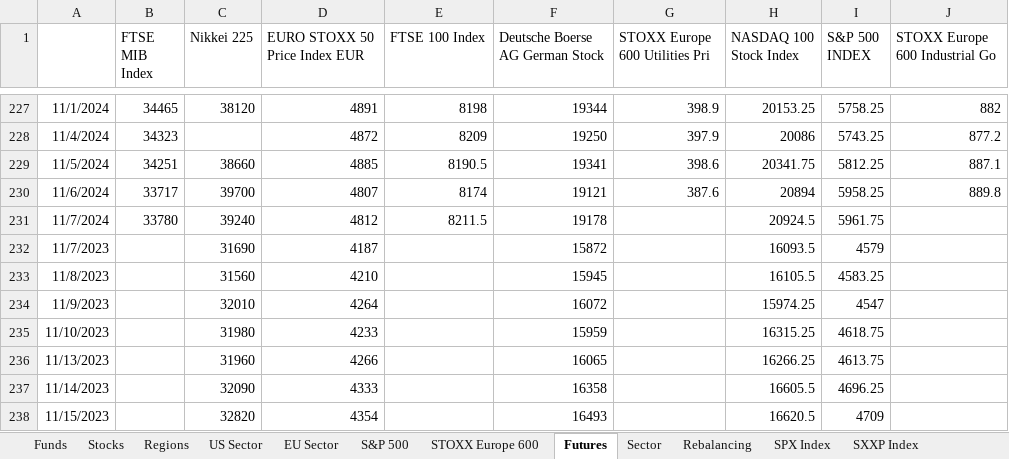
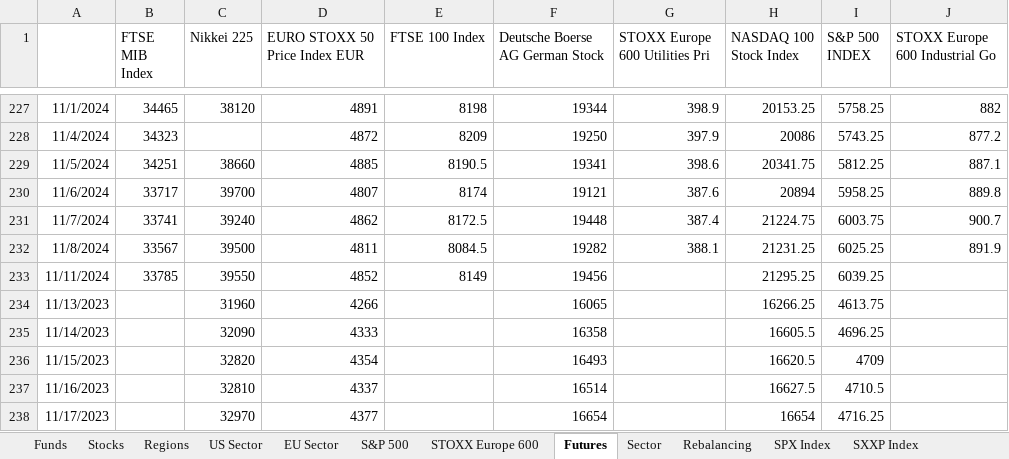
Before and after one commit to ssymhoven/drawdown-rsik, an Excel workbook: data.xlsx, sheet Futures, drawn as a sheet; only a part is shown, gaps mark what is left out; the shorter side is filled out with more unchanged rows; values as stored, in another font and other column widths than the file's, no borders; removed rows and columns are numbered as before the commit, all else as after; the diff names each change by its address in the sheet, - before the commit and + after, or states it on an @@ line.

```diff
--- a/data.xlsx (sheet Futures)
+++ b/data.xlsx (sheet Futures)
-B231 (FTSE MIB Index): 33780
+B231 (FTSE MIB Index): 33741
-D231 (EURO STOXX 50 Price Index EUR): 4812
+D231 (EURO STOXX 50 Price Index EUR): 4862
-E231 (FTSE 100 Index): 8211.5
+E231 (FTSE 100 Index): 8172.5
-F231 (Deutsche Boerse AG German Stock): 19178
+F231 (Deutsche Boerse AG German Stock): 19448
-G231 (STOXX Europe 600 Utilities Pri): (empty)
+G231 (STOXX Europe 600 Utilities Pri): 387.4
-H231 (NASDAQ 100 Stock Index): 20924.5
+H231 (NASDAQ 100 Stock Index): 21224.75
-I231 (S&P 500 INDEX): 5961.75
+I231 (S&P 500 INDEX): 6003.75
-J231 (STOXX Europe 600 Industrial Go): (empty)
+J231 (STOXX Europe 600 Industrial Go): 900.7
-row 232: 11/7/2023 |  | 31690 | 4187 |  | 15872 |  | 16093.5 | 4579
-row 233: 11/8/2023 |  | 31560 | 4210 |  | 15945 |  | 16105.5 | 4583.25
-row 234: 11/9/2023 |  | 32010 | 4264 |  | 16072 |  | 15974.25 | 4547
-row 235: 11/10/2023 |  | 31980 | 4233 |  | 15959 |  | 16315.25 | 4618.75
+row 232: 11/8/2024 | 33567 | 39500 | 4811 | 8084.5 | 19282 | 388.1 | 21231.25 | 6025.25 | 891.9
+row 233: 11/11/2024 | 33785 | 39550 | 4852 | 8149 | 19456 |  | 21295.25 | 6039.25
```
Also changed, not shown: sheet STOXX Europe 600, sheet S&P 500, sheet Stocks, sheet Funds, sheet SXXP Index, sheet SPX Index, 4 more sheets, formulas that keep their value, 32 other files.
